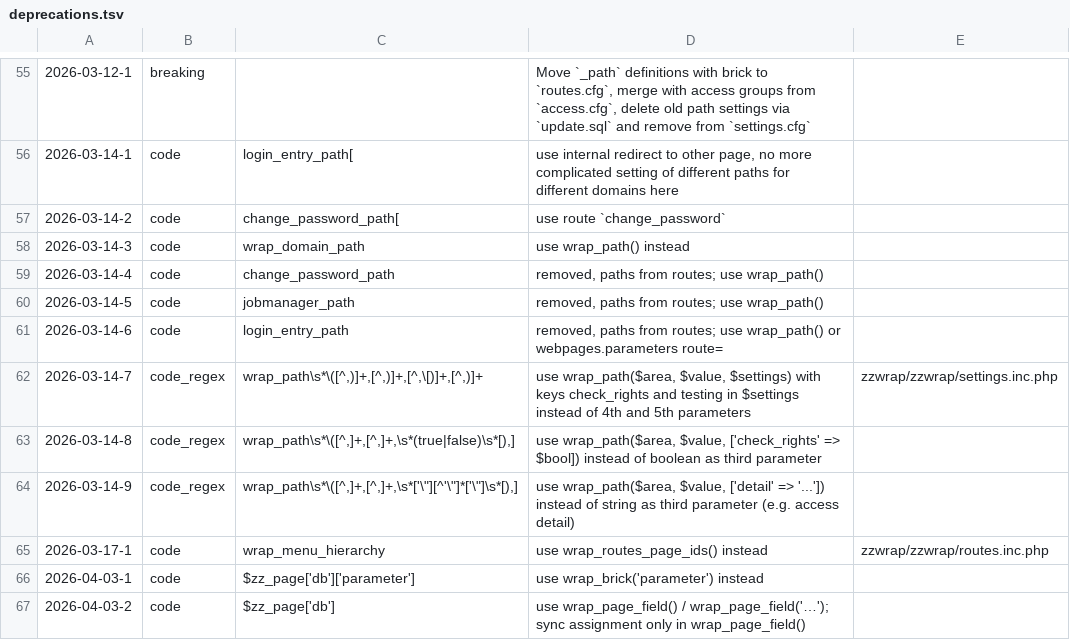
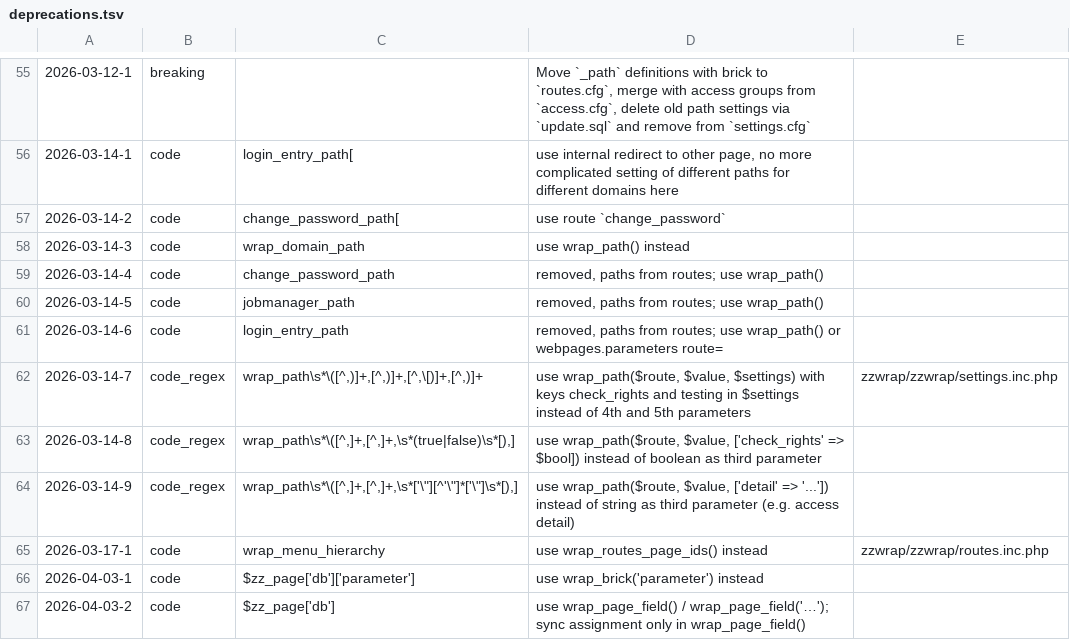
Before and after one commit to koenige/zzwrap, a TSV file: configuration/deprecations.tsv, drawn as a sheet; only a part is shown, gaps mark what is left out.

Commit message:
routes: rename the wrap_path() key to $route, not $access; the first argument is a route key. wrap_access() keeps the name $area

```diff
--- a/configuration/deprecations.tsv
+++ b/configuration/deprecations.tsv
@@ -61,5 +61,5 @@
 2026-03-14-6	code	login_entry_path	removed, paths from routes; use wrap_path() or webpages.parameters route=
-2026-03-14-7	code_regex	wrap_path\s*\([^,)]+,[^,)]+,[^,\[)]+,[^,)]+	use wrap_path($area, $value, $settings) with keys check_rights and testing in $settings instead of 4th and 5th parameters	zzwrap/zzwrap/settings.inc.php
-2026-03-14-8	code_regex	wrap_path\s*\([^,]+,[^,]+,\s*(true|false)\s*[),]	use wrap_path($area, $value, ['check_rights' => $bool]) instead of boolean as third parameter
-2026-03-14-9	code_regex	wrap_path\s*\([^,]+,[^,]+,\s*['\"][^'\"]*['\"]\s*[),]	use wrap_path($area, $value, ['detail' => '...']) instead of string as third parameter (e.g. access detail)
+2026-03-14-7	code_regex	wrap_path\s*\([^,)]+,[^,)]+,[^,\[)]+,[^,)]+	use wrap_path($route, $value, $settings) with keys check_rights and testing in $settings instead of 4th and 5th parameters	zzwrap/zzwrap/settings.inc.php
+2026-03-14-8	code_regex	wrap_path\s*\([^,]+,[^,]+,\s*(true|false)\s*[),]	use wrap_path($route, $value, ['check_rights' => $bool]) instead of boolean as third parameter
+2026-03-14-9	code_regex	wrap_path\s*\([^,]+,[^,]+,\s*['\"][^'\"]*['\"]\s*[),]	use wrap_path($route, $value, ['detail' => '...']) instead of string as third parameter (e.g. access detail)
 2026-03-17-1	code	wrap_menu_hierarchy	use wrap_routes_page_ids() instead	zzwrap/zzwrap/routes.inc.php
```
Also changed, not shown: 2 other files.
